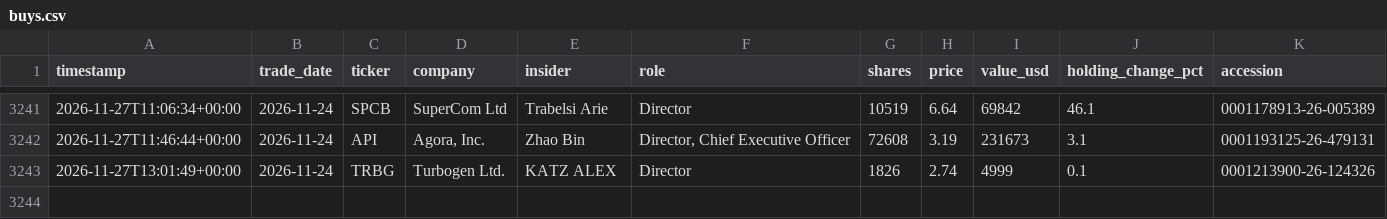
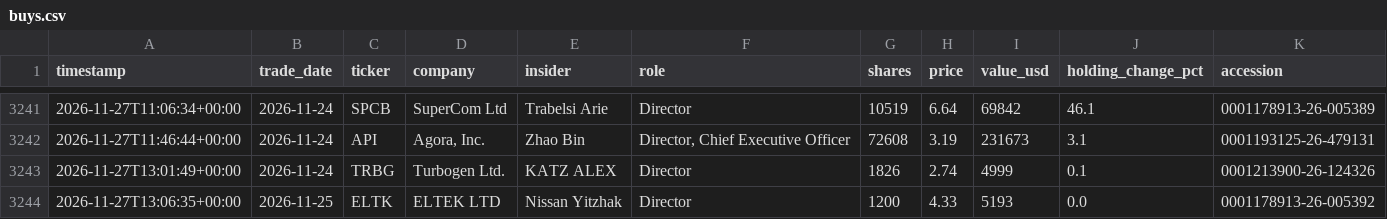
Before and after one commit to kiianwanted-byte/filings-monitor, a CSV file: data/buys.csv, drawn as a sheet; only a part is shown, gaps mark what is left out; the diff names each change by its address in the sheet, - before the commit and + after, or states it on an @@ line.

```diff
--- a/data/buys.csv
+++ b/data/buys.csv
+row 3244: 2026-11-27T13:06:35+00:00 | 2026-11-25 | ELTK | ELTEK LTD | Nissan Yitzhak | Director | 1200 | 4.33 | 5193 | 0.0 | 0001178913-26-005392
```
Also changed, not shown: 2 other files.
